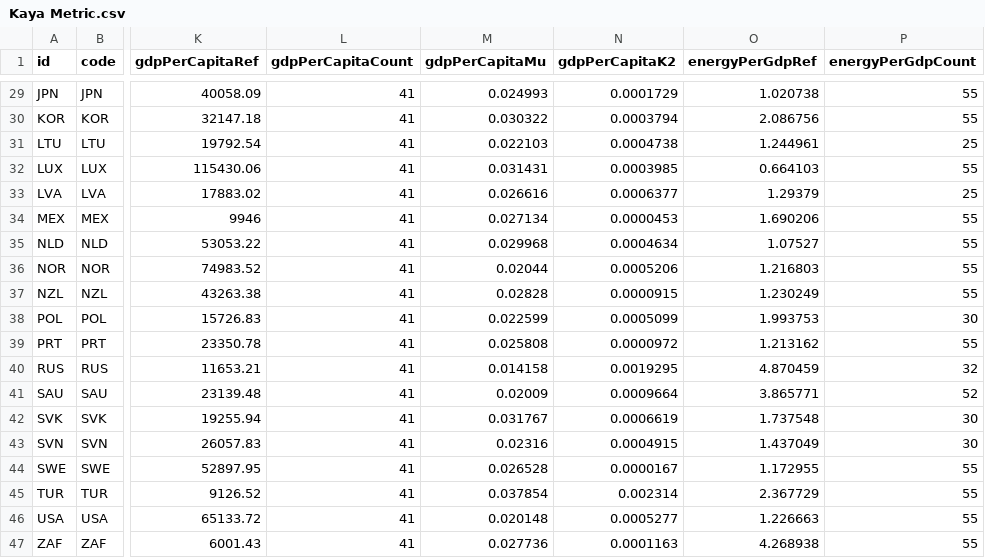
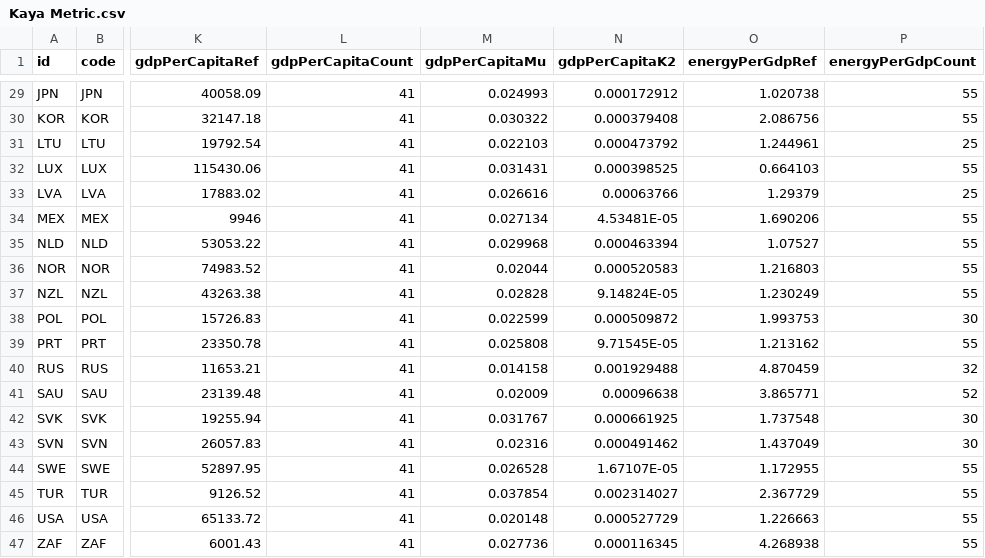
Before and after one commit to Whatever-r/Hanzhe_IP_Github, a CSV file: data/Kaya Metric.csv, drawn as a sheet; only a part is shown, gaps mark what is left out; the diff covers the shown part only; the diff names each change by its address in the sheet, - before the commit and + after, or states it on an @@ line.

```diff
--- a/data/Kaya Metric.csv
+++ b/data/Kaya Metric.csv
-N29 (gdpPerCapitaK2): 0.0001729
+N29 (gdpPerCapitaK2): 0.000172912
-N30 (gdpPerCapitaK2): 0.0003794
+N30 (gdpPerCapitaK2): 0.000379408
-N31 (gdpPerCapitaK2): 0.0004738
+N31 (gdpPerCapitaK2): 0.000473792
-N32 (gdpPerCapitaK2): 0.0003985
+N32 (gdpPerCapitaK2): 0.000398525
-N33 (gdpPerCapitaK2): 0.0006377
+N33 (gdpPerCapitaK2): 0.00063766
-N34 (gdpPerCapitaK2): 0.0000453
+N34 (gdpPerCapitaK2): 4.53481E-05
-N35 (gdpPerCapitaK2): 0.0004634
+N35 (gdpPerCapitaK2): 0.000463394
-N36 (gdpPerCapitaK2): 0.0005206
+N36 (gdpPerCapitaK2): 0.000520583
-N37 (gdpPerCapitaK2): 0.0000915
+N37 (gdpPerCapitaK2): 9.14824E-05
-N38 (gdpPerCapitaK2): 0.0005099
+N38 (gdpPerCapitaK2): 0.000509872
-N39 (gdpPerCapitaK2): 0.0000972
+N39 (gdpPerCapitaK2): 9.71545E-05
-N40 (gdpPerCapitaK2): 0.0019295
+N40 (gdpPerCapitaK2): 0.001929488
-N41 (gdpPerCapitaK2): 0.0009664
+N41 (gdpPerCapitaK2): 0.00096638
-N42 (gdpPerCapitaK2): 0.0006619
+N42 (gdpPerCapitaK2): 0.000661925
-N43 (gdpPerCapitaK2): 0.0004915
+N43 (gdpPerCapitaK2): 0.000491462
-N44 (gdpPerCapitaK2): 0.0000167
+N44 (gdpPerCapitaK2): 1.67107E-05
-N45 (gdpPerCapitaK2): 0.002314
+N45 (gdpPerCapitaK2): 0.002314027
-N46 (gdpPerCapitaK2): 0.0005277
+N46 (gdpPerCapitaK2): 0.000527729
-N47 (gdpPerCapitaK2): 0.0001163
+N47 (gdpPerCapitaK2): 0.000116345
```
Also changed, not shown: 27 edited cells elsewhere in this file, 6 other files.
